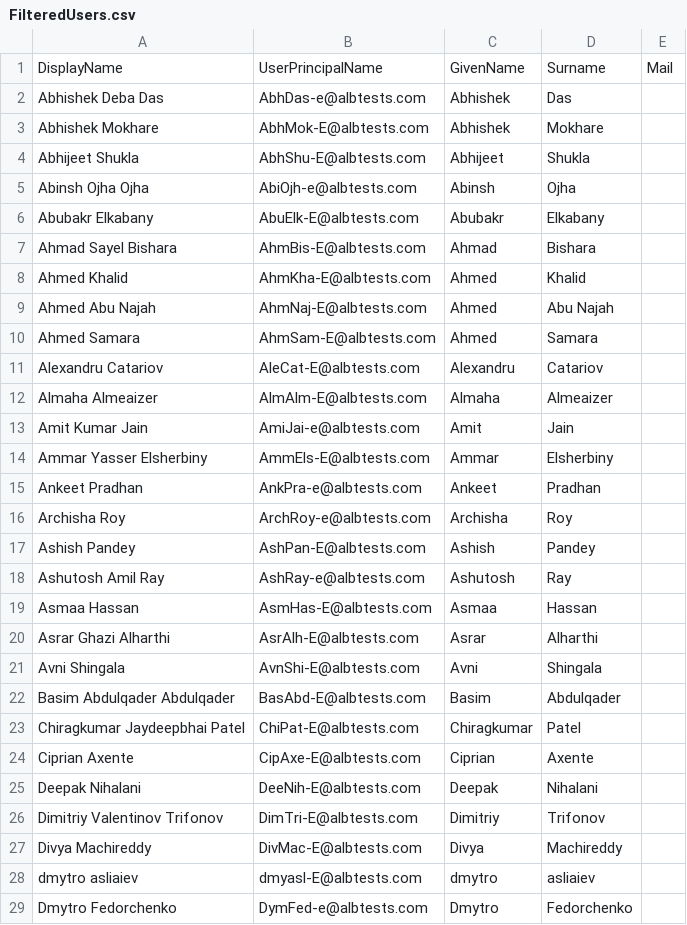
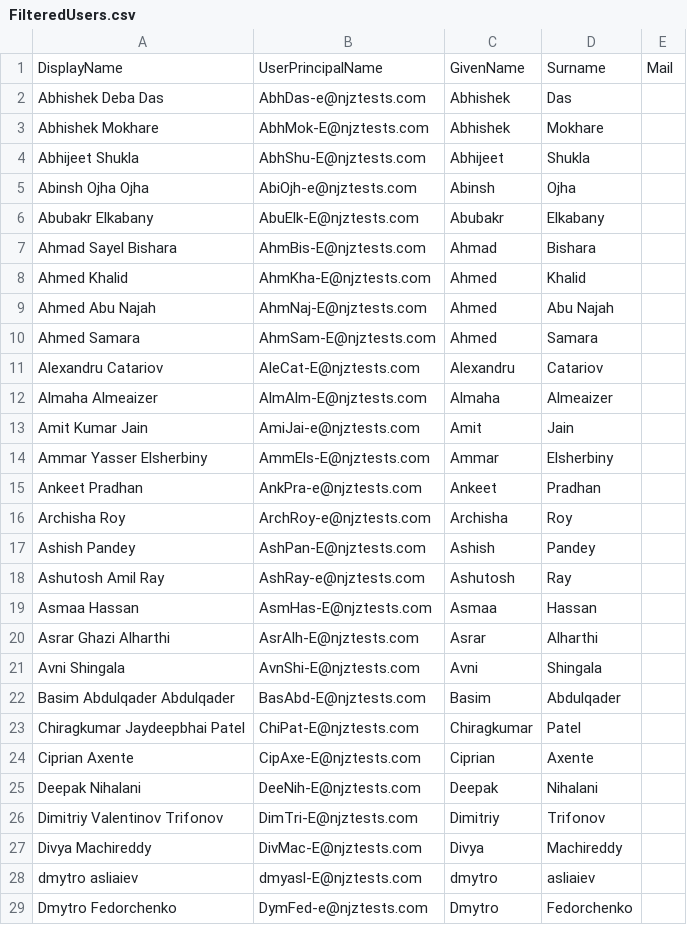
Before and after one commit to Ankojin/cloudops-ankoji, a CSV file: Azure-Scripts/AAD-On-premAD/FilteredUsers.csv, drawn as a sheet; only a part is shown; the diff covers the shown part only.

Commit message:
export aad users

```diff
--- a/Azure-Scripts/AAD-On-premAD/FilteredUsers.csv
+++ b/Azure-Scripts/AAD-On-premAD/FilteredUsers.csv
@@ -2,28 +2,28 @@
-"Abhishek Deba Das","AbhDas-e@albtests.com","Abhishek","Das",
-"Abhishek Mokhare","AbhMok-E@albtests.com","Abhishek","Mokhare",
-"Abhijeet Shukla","AbhShu-E@albtests.com","Abhijeet","Shukla",
-"Abinsh Ojha Ojha","AbiOjh-e@albtests.com","Abinsh","Ojha",
-"Abubakr Elkabany","AbuElk-E@albtests.com","Abubakr","Elkabany",
-"Ahmad Sayel Bishara","AhmBis-E@albtests.com","Ahmad","Bishara",
-"Ahmed Khalid","AhmKha-E@albtests.com","Ahmed","Khalid",
-"Ahmed Abu Najah","AhmNaj-E@albtests.com","Ahmed","Abu Najah",
-"Ahmed Samara","AhmSam-E@albtests.com","Ahmed","Samara",
-"Alexandru Catariov","AleCat-E@albtests.com","Alexandru","Catariov",
-"Almaha Almeaizer","AlmAlm-E@albtests.com","Almaha","Almeaizer",
-"Amit Kumar Jain","AmiJai-e@albtests.com","Amit","Jain",
-"Ammar Yasser Elsherbiny","AmmEls-E@albtests.com","Ammar","Elsherbiny",
-"Ankeet Pradhan","AnkPra-e@albtests.com","Ankeet","Pradhan",
-"Archisha Roy","ArchRoy-e@albtests.com","Archisha","Roy",
-"Ashish Pandey","AshPan-E@albtests.com","Ashish","Pandey",
-"Ashutosh Amil Ray","AshRay-e@albtests.com","Ashutosh","Ray",
-"Asmaa Hassan","AsmHas-E@albtests.com","Asmaa","Hassan",
-"Asrar Ghazi Alharthi","AsrAlh-E@albtests.com","Asrar","Alharthi",
-"Avni Shingala","AvnShi-E@albtests.com","Avni","Shingala",
-"Basim Abdulqader Abdulqader","BasAbd-E@albtests.com","Basim","Abdulqader",
-"Chiragkumar Jaydeepbhai Patel","ChiPat-E@albtests.com","Chiragkumar","Patel",
-"Ciprian Axente","CipAxe-E@albtests.com","Ciprian","Axente",
-"Deepak Nihalani","DeeNih-E@albtests.com","Deepak","Nihalani",
-"Dimitriy Valentinov Trifonov","DimTri-E@albtests.com","Dimitriy","Trifonov",
-"Divya Machireddy","DivMac-E@albtests.com","Divya","Machireddy",
-"dmytro asliaiev","dmyasl-E@albtests.com","dmytro","asliaiev",
-"Dmytro Fedorchenko","DymFed-e@albtests.com","Dmytro","Fedorchenko",
+Abhishek Deba Das,AbhDas-e@njztests.com,Abhishek,Das,
+Abhishek Mokhare,AbhMok-E@njztests.com,Abhishek,Mokhare,
+Abhijeet Shukla,AbhShu-E@njztests.com,Abhijeet,Shukla,
+Abinsh Ojha Ojha,AbiOjh-e@njztests.com,Abinsh,Ojha,
+Abubakr Elkabany,AbuElk-E@njztests.com,Abubakr,Elkabany,
+Ahmad Sayel Bishara,AhmBis-E@njztests.com,Ahmad,Bishara,
+Ahmed Khalid,AhmKha-E@njztests.com,Ahmed,Khalid,
+Ahmed Abu Najah,AhmNaj-E@njztests.com,Ahmed,Abu Najah,
+Ahmed Samara,AhmSam-E@njztests.com,Ahmed,Samara,
+Alexandru Catariov,AleCat-E@njztests.com,Alexandru,Catariov,
+Almaha Almeaizer,AlmAlm-E@njztests.com,Almaha,Almeaizer,
+Amit Kumar Jain,AmiJai-e@njztests.com,Amit,Jain,
+Ammar Yasser Elsherbiny,AmmEls-E@njztests.com,Ammar,Elsherbiny,
+Ankeet Pradhan,AnkPra-e@njztests.com,Ankeet,Pradhan,
+Archisha Roy,ArchRoy-e@njztests.com,Archisha,Roy,
+Ashish Pandey,AshPan-E@njztests.com,Ashish,Pandey,
+Ashutosh Amil Ray,AshRay-e@njztests.com,Ashutosh,Ray,
+Asmaa Hassan,AsmHas-E@njztests.com,Asmaa,Hassan,
+Asrar Ghazi Alharthi,AsrAlh-E@njztests.com,Asrar,Alharthi,
+Avni Shingala,AvnShi-E@njztests.com,Avni,Shingala,
+Basim Abdulqader Abdulqader,BasAbd-E@njztests.com,Basim,Abdulqader,
+Chiragkumar Jaydeepbhai Patel,ChiPat-E@njztests.com,Chiragkumar,Patel,
+Ciprian Axente,CipAxe-E@njztests.com,Ciprian,Axente,
+Deepak Nihalani,DeeNih-E@njztests.com,Deepak,Nihalani,
+Dimitriy Valentinov Trifonov,DimTri-E@njztests.com,Dimitriy,Trifonov,
+Divya Machireddy,DivMac-E@njztests.com,Divya,Machireddy,
+dmytro asliaiev,dmyasl-E@njztests.com,dmytro,asliaiev,
+Dmytro Fedorchenko,DymFed-e@njztests.com,Dmytro,Fedorchenko,
```
Also changed, not shown: 2 added rows and 75 edited cells elsewhere in this file, 7 other files.
